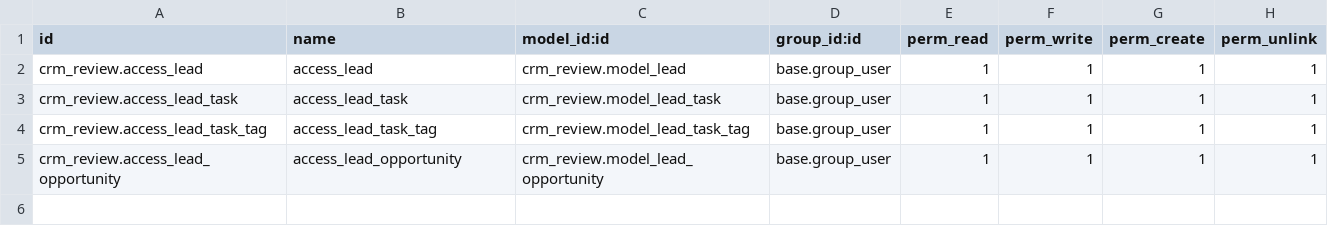
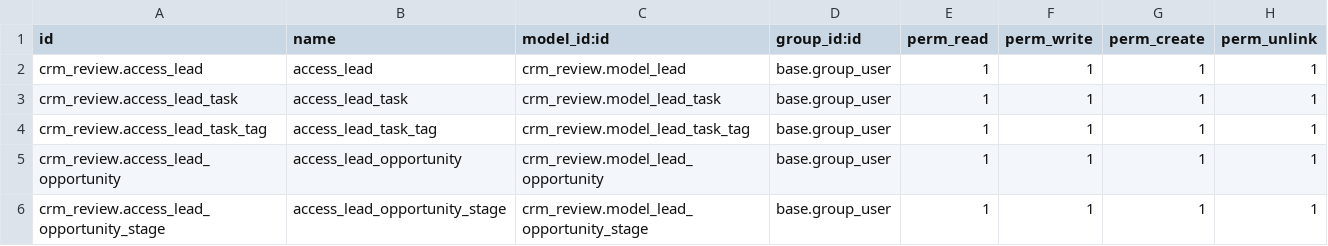
Before and after one commit to StartingFrom101/odoo16_crm_review, a CSV file: crm_review/security/ir.model.access.csv, drawn as a sheet; the diff names each change by its address in the sheet, - before the commit and + after, or states it on an @@ line.

Commit message:
Opportunity, kanban views, relation established

```diff
--- a/crm_review/security/ir.model.access.csv
+++ b/crm_review/security/ir.model.access.csv
+row 6: crm_review.access_lead_opportunity_stage | access_lead_opportunity_stage | crm_review.model_lead_opportunity_stage | base.group_user | 1 | 1 | 1 | 1
```
Also changed, not shown: 10 other files.
